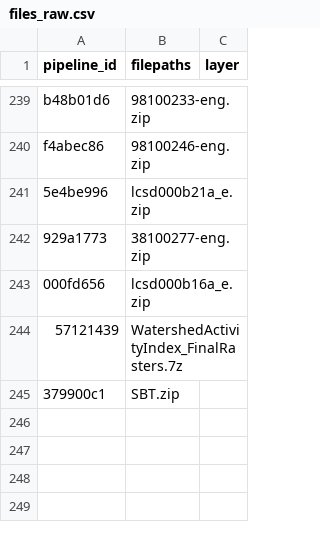
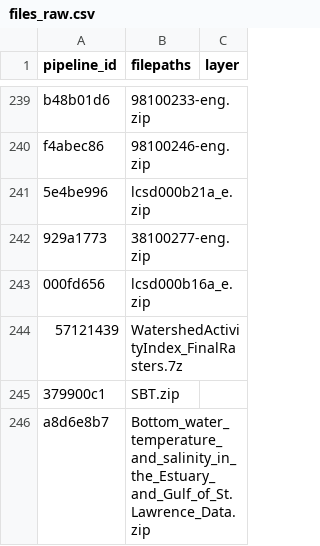
Before and after one commit to Ecosystem-Assessments/pipedat, a CSV file: inst/extdata/files_raw.csv, drawn as a sheet; only a part is shown, gaps mark what is left out.

```diff
--- a/inst/extdata/files_raw.csv
+++ b/inst/extdata/files_raw.csv
@@ -245 +245,2 @@
 "379900c1","SBT.zip"
+"a8d6e8b7","Bottom_water_temperature_and_salinity_in_the_Estuary_and_Gulf_of_St.Lawrence_Data.zip"
```
Also changed, not shown: inst/extdata/files_clean.csv, inst/extdata/files_integrated.csv, 10 other files.
